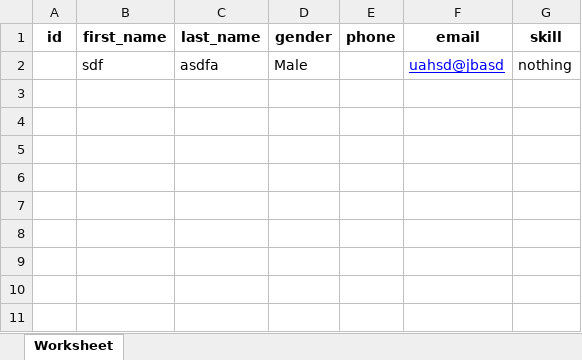
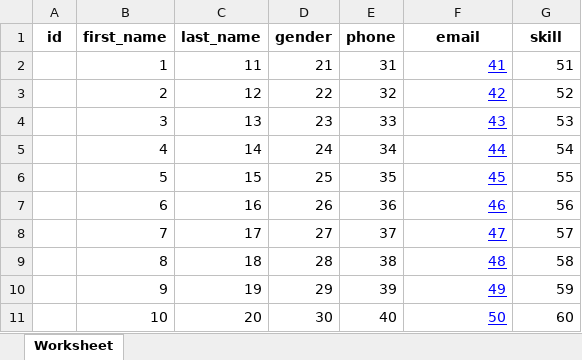
Before and after one commit to iqbalrz/Export-Import-Excel-Codeigniter, an Excel workbook: uploads/import_data.xlsx, sheet Worksheet, drawn as a sheet; values as stored, in another font and other column widths than the file's, no borders; removed rows and columns are numbered as before the commit, all else as after; the diff names each change by its address in the sheet, - before the commit and + after, or states it on an @@ line.

Commit message:
*import & others

```diff
--- a/uploads/import_data.xlsx (sheet Worksheet)
+++ b/uploads/import_data.xlsx (sheet Worksheet)
-row 2:  | sdf | asdfa | Male |  | uahsd@jbasd | nothing
+row 2:  | 1 | 11 | 21 | 31 | 41 | 51
+row 3:  | 2 | 12 | 22 | 32 | 42 | 52
+row 4:  | 3 | 13 | 23 | 33 | 43 | 53
+row 5:  | 4 | 14 | 24 | 34 | 44 | 54
+row 6:  | 5 | 15 | 25 | 35 | 45 | 55
+row 7:  | 6 | 16 | 26 | 36 | 46 | 56
+row 8:  | 7 | 17 | 27 | 37 | 47 | 57
+row 9:  | 8 | 18 | 28 | 38 | 48 | 58
+row 10:  | 9 | 19 | 29 | 39 | 49 | 59
+row 11:  | 10 | 20 | 30 | 40 | 50 | 60
```
Also changed, not shown: 4 other files.
